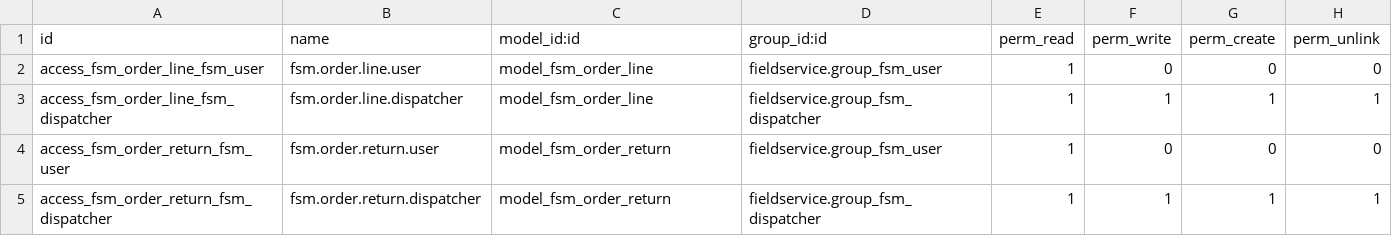
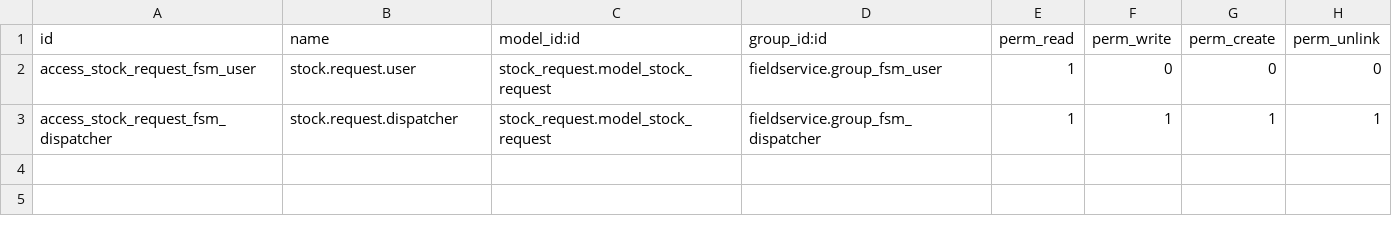
Before and after one commit to ursais/field-service, a CSV file: fieldservice_stock/security/ir.model.access.csv, drawn as a sheet.

Commit message:
[MIG][WIP][12.0] fieldservice_stock

```diff
--- a/fieldservice_stock/security/ir.model.access.csv
+++ b/fieldservice_stock/security/ir.model.access.csv
@@ -1,5 +1,3 @@
 id,name,model_id:id,group_id:id,perm_read,perm_write,perm_create,perm_unlink
-access_fsm_order_line_fsm_user,fsm.order.line.user,model_fsm_order_line,fieldservice.group_fsm_user,1,0,0,0
-access_fsm_order_line_fsm_dispatcher,fsm.order.line.dispatcher,model_fsm_order_line,fieldservice.group_fsm_dispatcher,1,1,1,1
-access_fsm_order_return_fsm_user,fsm.order.return.user,model_fsm_order_return,fieldservice.group_fsm_user,1,0,0,0
-access_fsm_order_return_fsm_dispatcher,fsm.order.return.dispatcher,model_fsm_order_return,fieldservice.group_fsm_dispatcher,1,1,1,1
+access_stock_request_fsm_user,stock.request.user,stock_request.model_stock_request,fieldservice.group_fsm_user,1,0,0,0
+access_stock_request_fsm_dispatcher,stock.request.dispatcher,stock_request.model_stock_request,fieldservice.group_fsm_dispatcher,1,1,1,1
```
Also changed, not shown: 13 other files.
